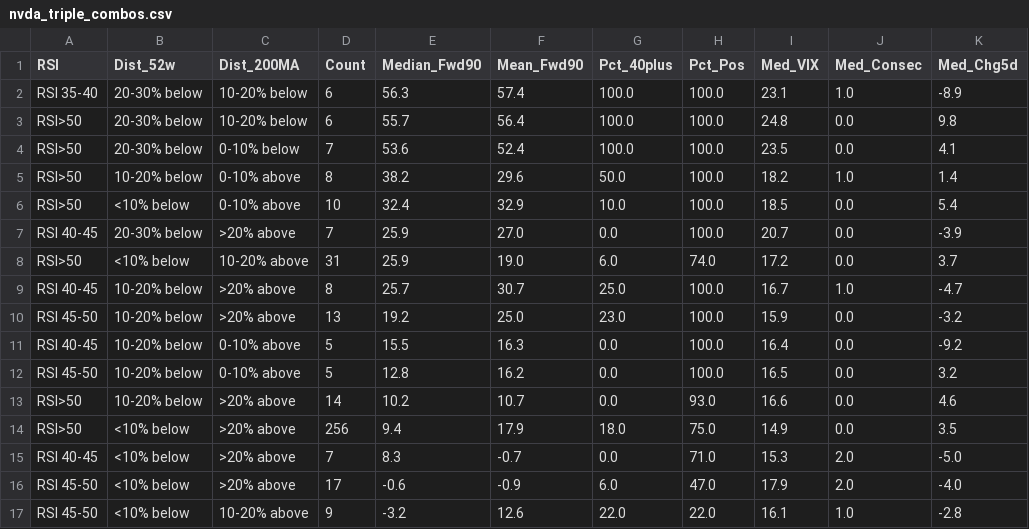
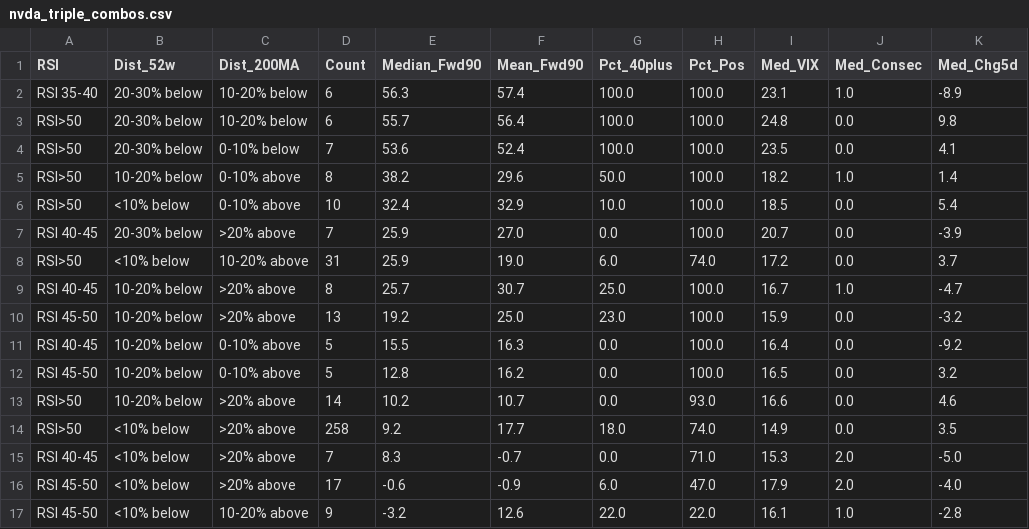
Before and after one commit to MK848589/leaps-analysis, a CSV file: nvda_triple_combos.csv, drawn as a sheet.

```diff
--- a/nvda_triple_combos.csv
+++ b/nvda_triple_combos.csv
@@ -13,3 +13,3 @@ RSI 45-50,10-20% below,0-10% above,5,12.8,16.2,0.0,100.0,16.5,0.0,3.2
 RSI>50,10-20% below,>20% above,14,10.2,10.7,0.0,93.0,16.6,0.0,4.6
-RSI>50,<10% below,>20% above,256,9.4,17.9,18.0,75.0,14.9,0.0,3.5
+RSI>50,<10% below,>20% above,258,9.2,17.7,18.0,74.0,14.9,0.0,3.5
 RSI 40-45,<10% below,>20% above,7,8.3,-0.7,0.0,71.0,15.3,2.0,-5.0
```
Also changed, not shown: nvda_condition_summary.csv, nvda_indicators.csv.
